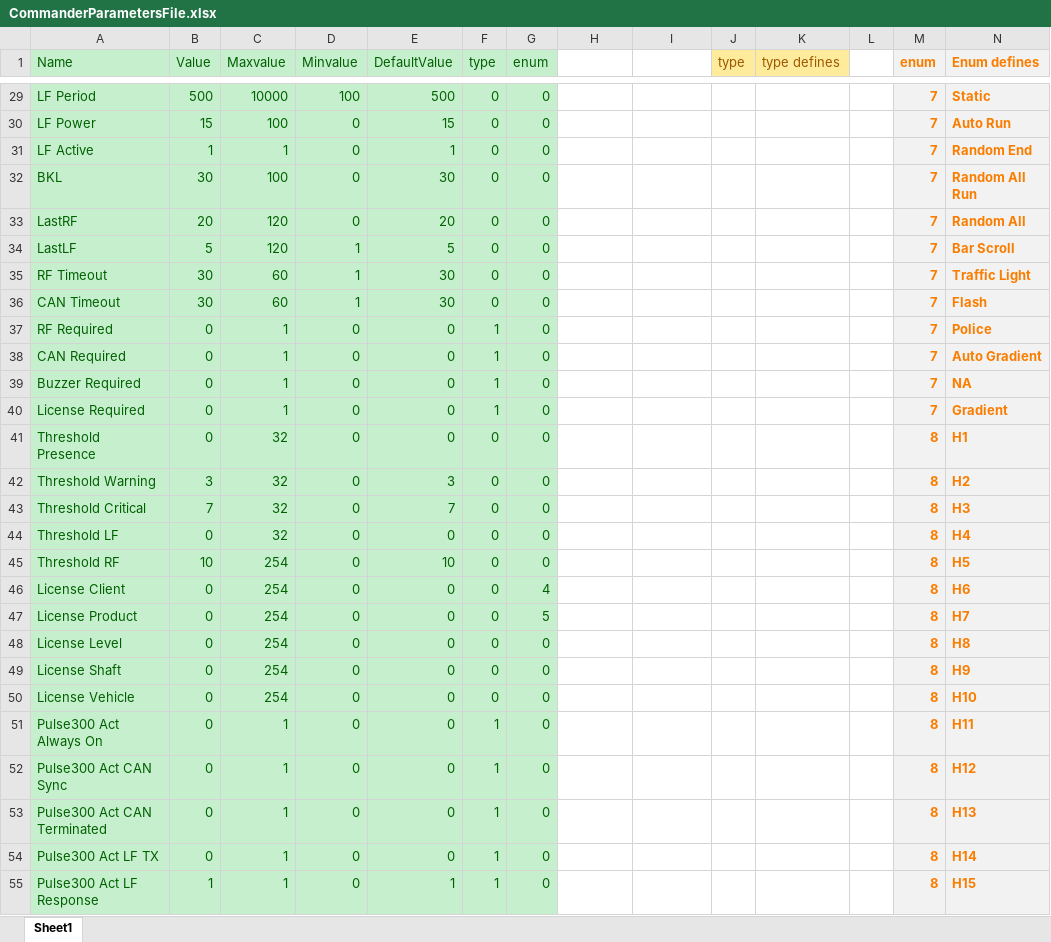
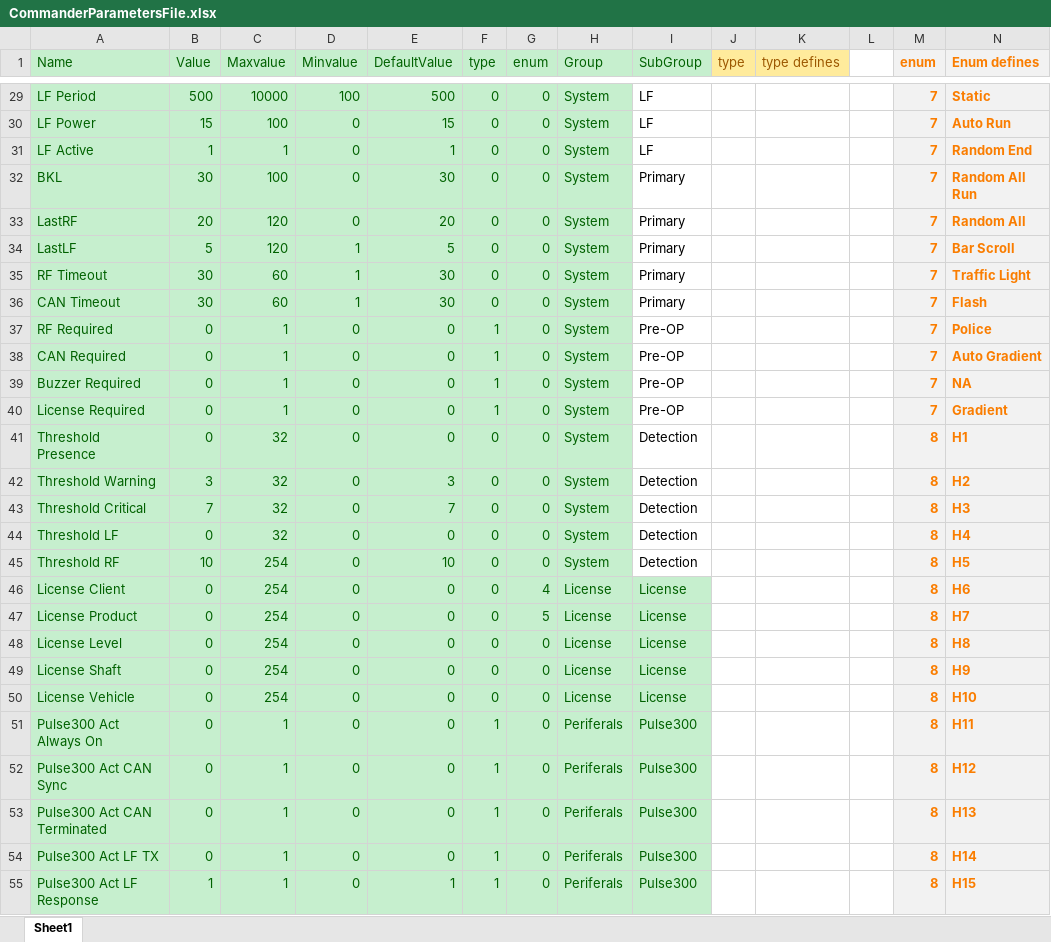
Before and after one commit to HermiMernok/Booyco-HMI-Utility, an Excel workbook: Booyco HMI Utility/Resources/Documents/CommanderParametersFile.xlsx, sheet Sheet1, drawn as a sheet; only a part is shown, gaps mark what is left out; values as stored, in another font and other column widths than the file's, no borders; the diff covers the shown part only; the diff names each change by its address in the sheet, - before the commit and + after, or states it on an @@ line.

Commit message:
Groups added to DataGrid

```diff
--- a/Booyco HMI Utility/Resources/Documents/CommanderParametersFile.xlsx (sheet Sheet1)
+++ b/Booyco HMI Utility/Resources/Documents/CommanderParametersFile.xlsx (sheet Sheet1)
-H1: (empty)
+H1: Group
-H1:I1 fill: none
+H1:I1 fill: #C6EFCE
-I1: (empty)
+I1: SubGroup
-H29:H45 (Group): (empty)
+H29:H45 (Group): System
-H29:H45 fill: none
+H29:H45 fill: #C6EFCE
-I29:I31 (SubGroup): (empty)
+I29:I31 (SubGroup): LF
-I32:I36 (SubGroup): (empty)
+I32:I36 (SubGroup): Primary
-I37:I40 (SubGroup): (empty)
+I37:I40 (SubGroup): Pre-OP
-I41:I45 (SubGroup): (empty)
+I41:I45 (SubGroup): Detection
-H46:H50 (Group): (empty)
+H46:H50 (Group): License
-H46:I55 fill: none
+H46:I55 fill: #C6EFCE
-I46:I50 (SubGroup): (empty)
+I46:I50 (SubGroup): License
-H51:H55 (Group): (empty)
+H51:H55 (Group): Periferals
-I51:I55 (SubGroup): (empty)
+I51:I55 (SubGroup): Pulse300
```
Also changed, not shown: 578 edited cells and cell formats elsewhere in this sheet, 4 other files.
